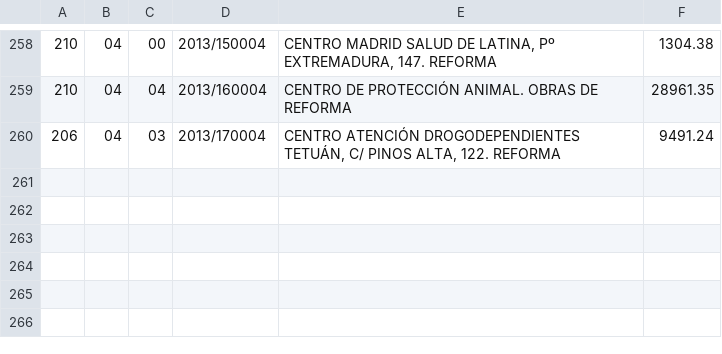
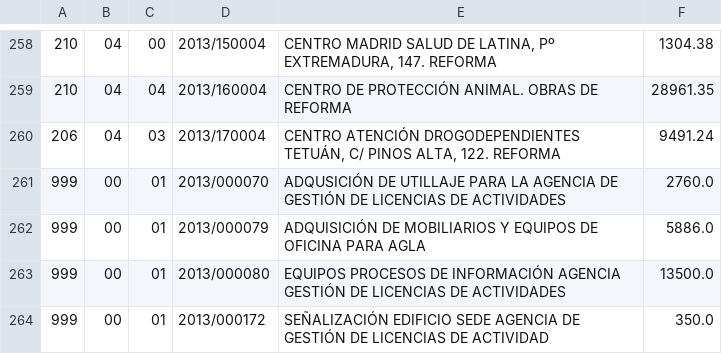
Before and after one commit to esebastian/presupuesto-madrid, a CSV file: data/es/municipio/2013/inversiones.csv, drawn as a sheet; only a part is shown, gaps mark what is left out; the diff names each change by its address in the sheet, - before the commit and + after, or states it on an @@ line.

Commit message:
Add investment data for missing independent body civio/presupuesto-management#527

```diff
--- a/data/es/municipio/2013/inversiones.csv
+++ b/data/es/municipio/2013/inversiones.csv
+row 261: 999 | 00 | 01 | 2013/000070 | ADQUSICIÓN DE UTILLAJE PARA LA AGENCIA DE GESTIÓN DE LICENCIAS DE ACTIVIDADES | 2760.0
+row 262: 999 | 00 | 01 | 2013/000079 | ADQUISICIÓN DE MOBILIARIOS Y EQUIPOS DE OFICINA PARA AGLA | 5886.0
+row 263: 999 | 00 | 01 | 2013/000080 | EQUIPOS PROCESOS DE INFORMACIÓN AGENCIA GESTIÓN DE LICENCIAS DE ACTIVIDADES | 13500.0
+row 264: 999 | 00 | 01 | 2013/000172 | SEÑALIZACIÓN EDIFICIO SEDE AGENCIA DE GESTIÓN DE LICENCIAS DE ACTIVIDAD | 350.0
```
Also changed, not shown: 6 other files.
